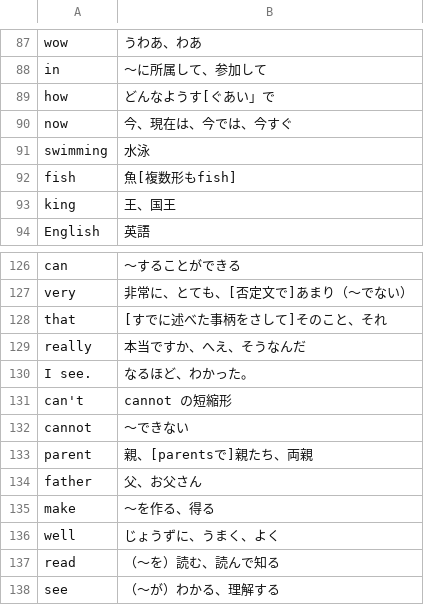
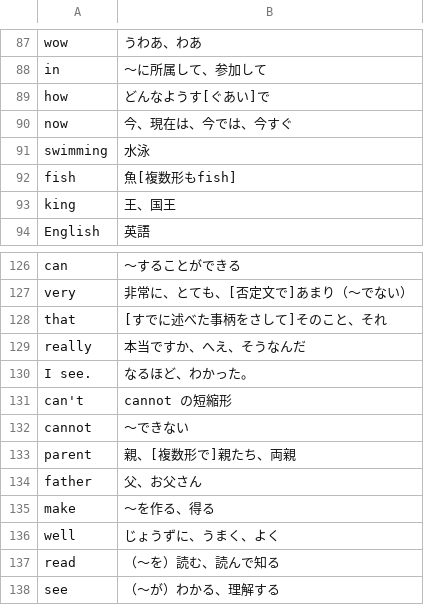
Before and after one commit to 2gPigeon/words-learn-app, a CSV file: 1年1学期.csv, drawn as a sheet; only a part is shown, gaps mark what is left out.

```diff
--- a/1年1学期.csv
+++ b/1年1学期.csv
@@ -88,3 +88,3 @@ wow,うわあ、わあ
 in,～に所属して、参加して
-how,どんなようす[ぐあい」で
+how,どんなようす[ぐあい]で
 now,今、現在は、今では、今すぐ
@@ -132,3 +132,3 @@ can't,cannot の短縮形
 cannot,～できない
-parent,親、[parentsで]親たち、両親
+parent,親、[複数形で]親たち、両親
 father,父、お父さん
```
Also changed, not shown: 2年1学期.csv, 3年1学期.csv, 3 other files.
